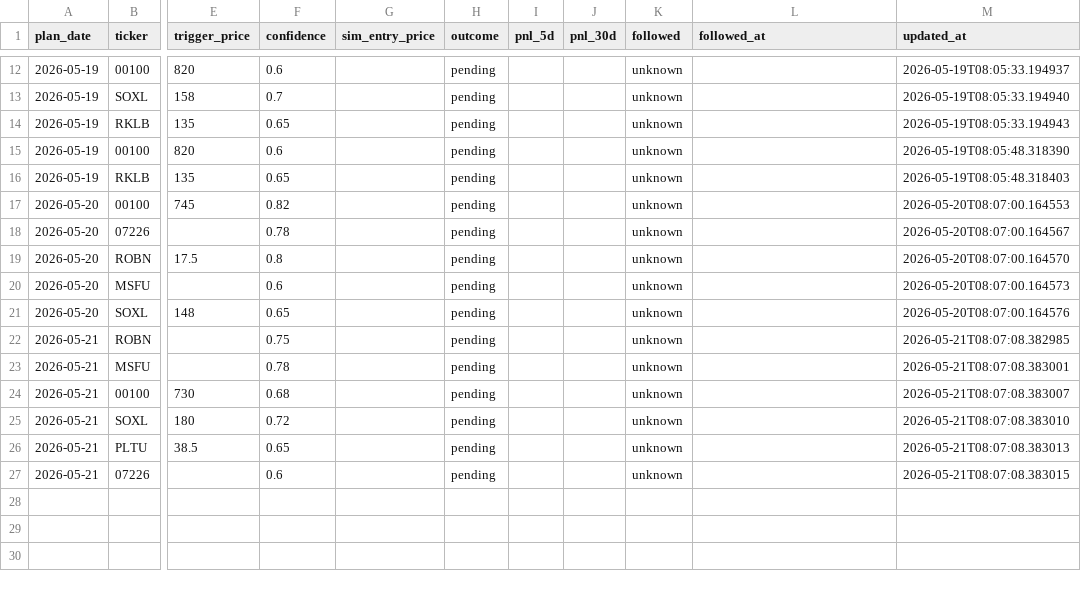
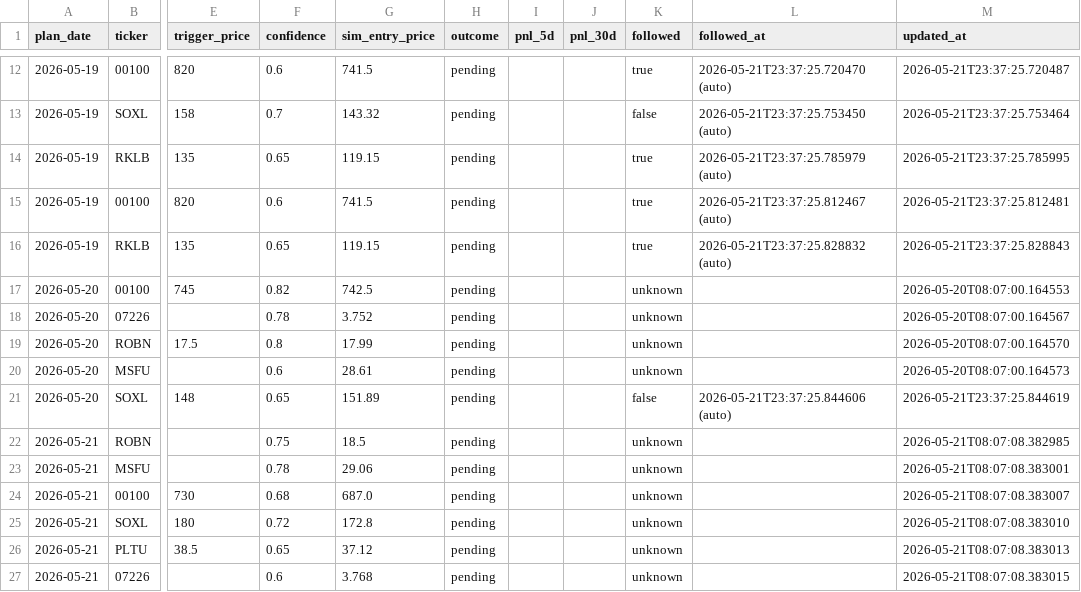
Before and after one commit to KCNyu/clawstock, a CSV file: memory/calibration.csv, drawn as a sheet; only a part is shown, gaps mark what is left out; the diff covers the shown part only; the diff names each change by its address in the sheet, - before the commit and + after, or states it on an @@ line.

```diff
--- a/memory/calibration.csv
+++ b/memory/calibration.csv
-G12 (sim_entry_price): (empty)
+G12 (sim_entry_price): 741.5
-K12 (followed): unknown
+K12 (followed): true
-L12 (followed_at): (empty)
+L12 (followed_at): 2026-05-21T23:37:25.720470 (auto)
-M12 (updated_at): 2026-05-19T08:05:33.194937
+M12 (updated_at): 2026-05-21T23:37:25.720487
-G13 (sim_entry_price): (empty)
+G13 (sim_entry_price): 143.32
-K13 (followed): unknown
+K13 (followed): false
-L13 (followed_at): (empty)
+L13 (followed_at): 2026-05-21T23:37:25.753450 (auto)
-M13 (updated_at): 2026-05-19T08:05:33.194940
+M13 (updated_at): 2026-05-21T23:37:25.753464
-G14 (sim_entry_price): (empty)
+G14 (sim_entry_price): 119.15
-K14:K16 (followed): unknown
+K14:K16 (followed): true
-L14 (followed_at): (empty)
+L14 (followed_at): 2026-05-21T23:37:25.785979 (auto)
-M14 (updated_at): 2026-05-19T08:05:33.194943
+M14 (updated_at): 2026-05-21T23:37:25.785995
-G15 (sim_entry_price): (empty)
+G15 (sim_entry_price): 741.5
-L15 (followed_at): (empty)
+L15 (followed_at): 2026-05-21T23:37:25.812467 (auto)
-M15 (updated_at): 2026-05-19T08:05:48.318390
+M15 (updated_at): 2026-05-21T23:37:25.812481
-G16 (sim_entry_price): (empty)
+G16 (sim_entry_price): 119.15
-L16 (followed_at): (empty)
+L16 (followed_at): 2026-05-21T23:37:25.828832 (auto)
-M16 (updated_at): 2026-05-19T08:05:48.318403
+M16 (updated_at): 2026-05-21T23:37:25.828843
-G17 (sim_entry_price): (empty)
+G17 (sim_entry_price): 742.5
-G18 (sim_entry_price): (empty)
+G18 (sim_entry_price): 3.752
-G19 (sim_entry_price): (empty)
+G19 (sim_entry_price): 17.99
-G20 (sim_entry_price): (empty)
+G20 (sim_entry_price): 28.61
-G21 (sim_entry_price): (empty)
+G21 (sim_entry_price): 151.89
-K21 (followed): unknown
+K21 (followed): false
-L21 (followed_at): (empty)
+L21 (followed_at): 2026-05-21T23:37:25.844606 (auto)
-M21 (updated_at): 2026-05-20T08:07:00.164576
+M21 (updated_at): 2026-05-21T23:37:25.844619
-G22 (sim_entry_price): (empty)
+G22 (sim_entry_price): 18.5
-G23 (sim_entry_price): (empty)
+G23 (sim_entry_price): 29.06
-G24 (sim_entry_price): (empty)
+G24 (sim_entry_price): 687.0
-G25 (sim_entry_price): (empty)
+G25 (sim_entry_price): 172.8
-G26 (sim_entry_price): (empty)
+G26 (sim_entry_price): 37.12
-G27 (sim_entry_price): (empty)
+G27 (sim_entry_price): 3.768
```
Also changed, not shown: 40 edited cells elsewhere in this file, 2 other files.
